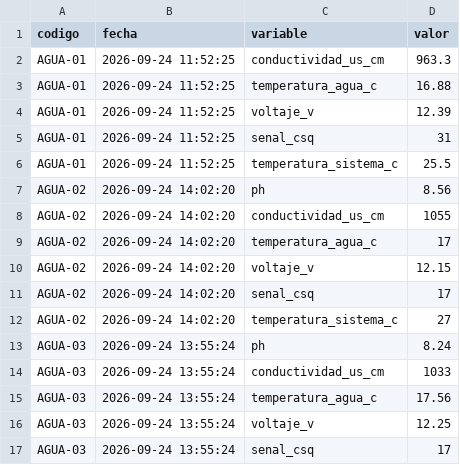
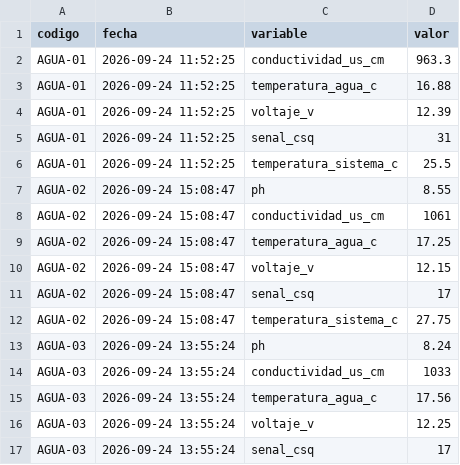
Before and after one commit to cmasudd/calidadAgua, a CSV file: data/latest.csv, drawn as a sheet; only a part is shown.

```diff
--- a/data/latest.csv
+++ b/data/latest.csv
@@ -6,8 +6,8 @@ AGUA-01,2026-09-24 11:52:25,senal_csq,31
 AGUA-01,2026-09-24 11:52:25,temperatura_sistema_c,25.5
-AGUA-02,2026-09-24 14:02:20,ph,8.56
-AGUA-02,2026-09-24 14:02:20,conductividad_us_cm,1055
-AGUA-02,2026-09-24 14:02:20,temperatura_agua_c,17
-AGUA-02,2026-09-24 14:02:20,voltaje_v,12.15
-AGUA-02,2026-09-24 14:02:20,senal_csq,17
-AGUA-02,2026-09-24 14:02:20,temperatura_sistema_c,27
+AGUA-02,2026-09-24 15:08:47,ph,8.55
+AGUA-02,2026-09-24 15:08:47,conductividad_us_cm,1061
+AGUA-02,2026-09-24 15:08:47,temperatura_agua_c,17.25
+AGUA-02,2026-09-24 15:08:47,voltaje_v,12.15
+AGUA-02,2026-09-24 15:08:47,senal_csq,17
+AGUA-02,2026-09-24 15:08:47,temperatura_sistema_c,27.75
 AGUA-03,2026-09-24 13:55:24,ph,8.24
```
Also changed, not shown: data/AGUA-02/2026-09-part-001.csv, 1 other file.
